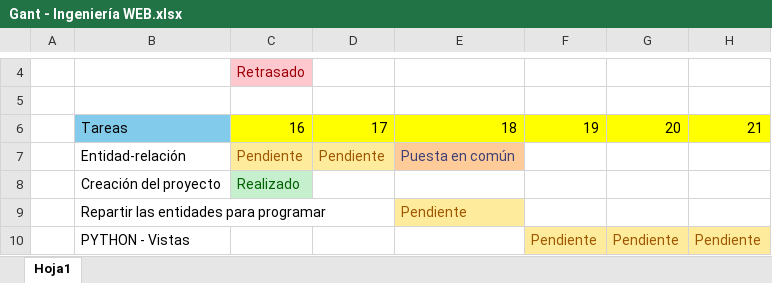
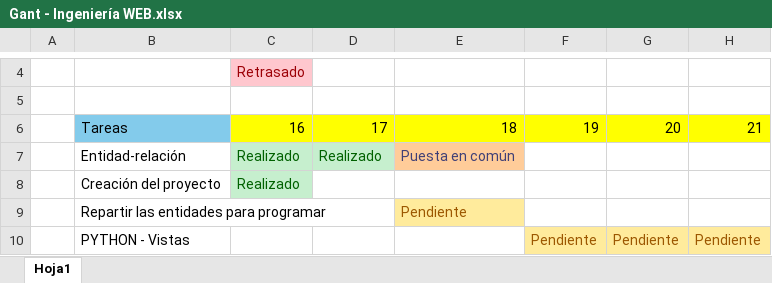
Before and after one commit to Elizondo99/Proyecto_deustoGes, an Excel workbook: Gant - Ingeniería WEB.xlsx, sheet Hoja1, drawn as a sheet; only a part is shown, gaps mark what is left out; values as stored, in another font and other column widths than the file's, no borders; charts and pictures not drawn; the diff names each change by its address in the sheet, - before the commit and + after, or states it on an @@ line.

Commit message:
añadir vista indexar y mostrar empleados, pendiente de verificacion. intento de añadir informacion a la base de datos. crear html empleados_detail y empleados_index, no rellenar por dentro

```diff
--- a/Gant - Ingeniería WEB.xlsx (sheet Hoja1)
+++ b/Gant - Ingeniería WEB.xlsx (sheet Hoja1)
-C7: Pendiente
+C7: Realizado
@@ C7:D7 fill: #FFEB9C → #C6EFCE, text colour: #9C5700 → #006100 @@
-D7: Pendiente
+D7: Realizado
```
Also changed, not shown: charts or pictures, 10 other files.
